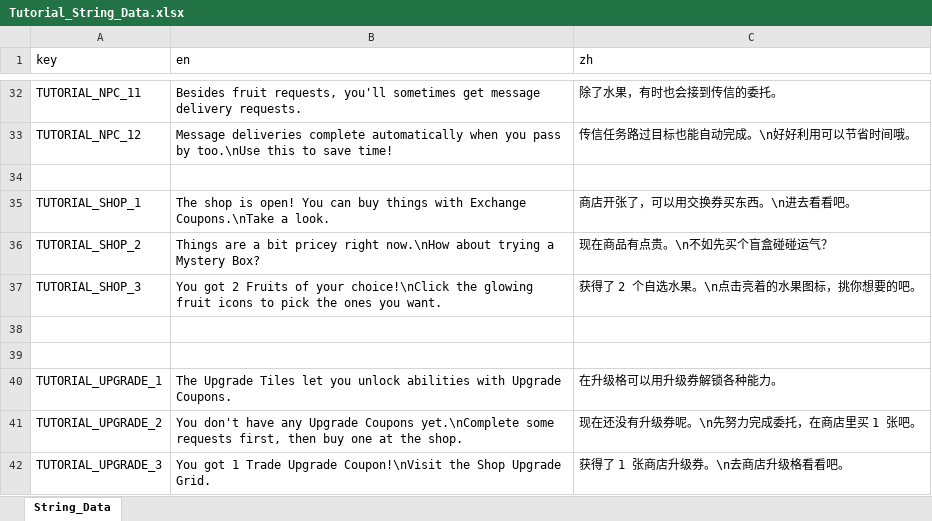
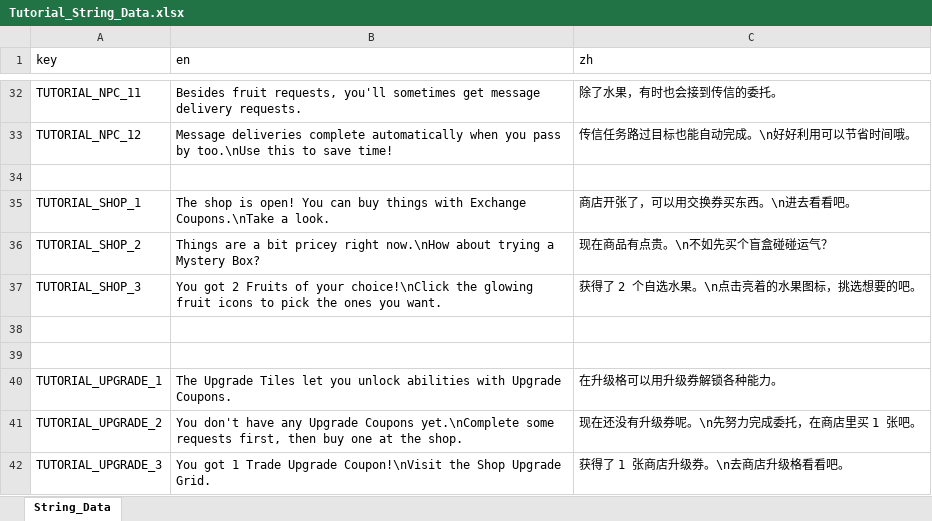
Before and after one commit to BlaerZhang/city_of_circling, an Excel workbook: Assets/Internationalization/Tutorial_String_Data.xlsx, sheet String_Data, drawn as a sheet; only a part is shown, gaps mark what is left out; values as stored, in another font and other column widths than the file's, no borders; the diff names each change by its address in the sheet, - before the commit and + after, or states it on an @@ line.

Commit message:
FIXED: Tutorial grid layout change && NPC fruit icon removed

```diff
--- a/Assets/Internationalization/Tutorial_String_Data.xlsx (sheet String_Data)
+++ b/Assets/Internationalization/Tutorial_String_Data.xlsx (sheet String_Data)
-C37 (zh): 获得了 2 个自选水果。\n点击亮着的水果图标，挑你想要的吧。
+C37 (zh): 获得了 2 个自选水果。\n点击亮着的水果图标，挑选想要的吧。
```
Also changed, not shown: 11 other files.
